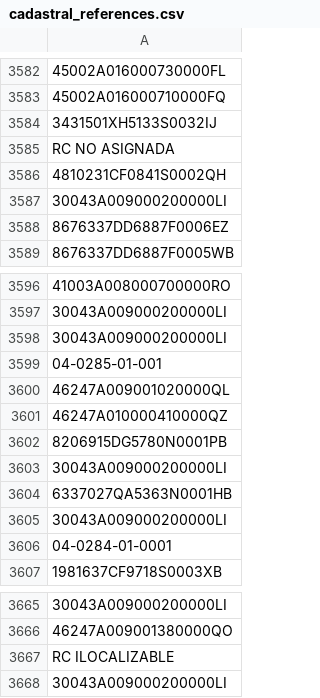
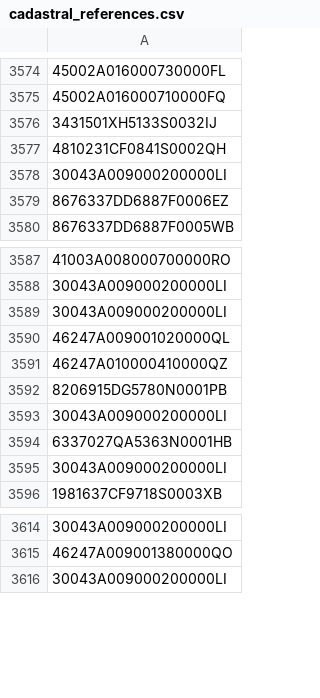
Before and after one commit to StanleyKioko/Cadastral-Spanish-Website-Data-Scraping, a CSV file: cadastral_references.csv, drawn as a sheet; only a part is shown, gaps mark what is left out; the diff covers the shown part only; the diff names each change by its address in the sheet, - before the commit and + after, or states it on an @@ line.

```diff
--- a/cadastral_references.csv
+++ b/cadastral_references.csv
-row 3585: RC NO ASIGNADA
-row 3599: 04-0285-01-001
-row 3606: 04-0284-01-0001
-row 3667: RC ILOCALIZABLE
```
Also changed, not shown: 48 removed rows elsewhere in this file, 1 other file.
